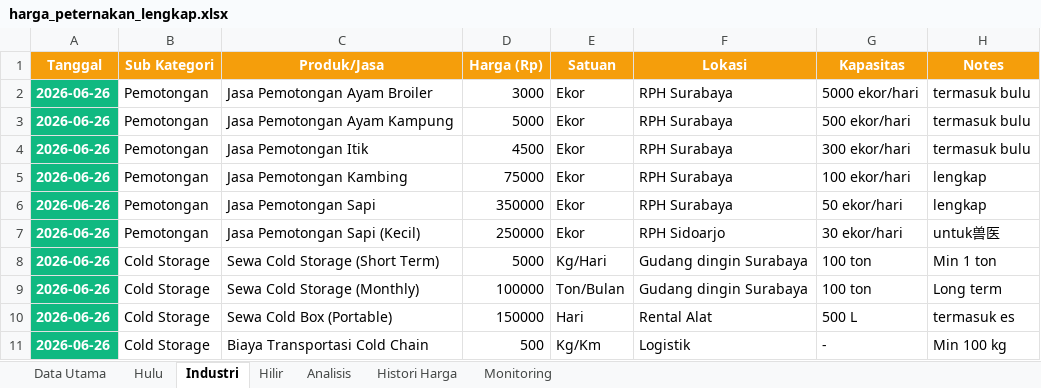
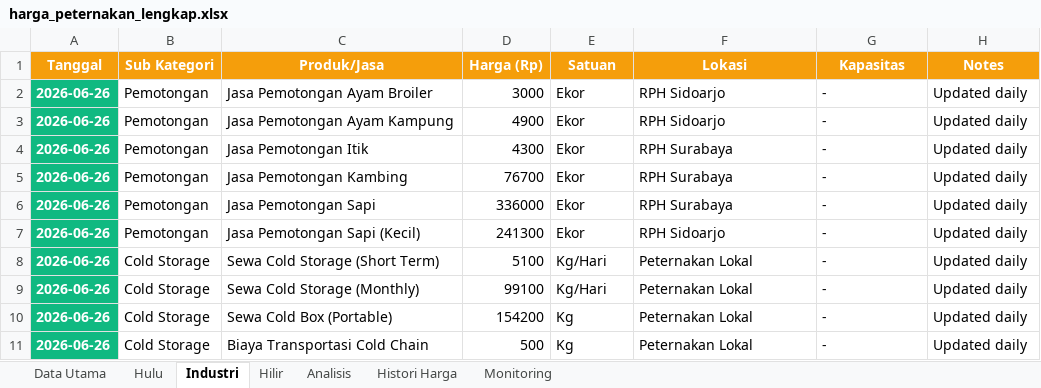
Before and after one commit to adiorany3/sembako-dashboard, an Excel workbook: harga_peternakan_lengkap.xlsx, sheet Industri, drawn as a sheet; only a part is shown; values as stored, in another font and other column widths than the file's, no borders; the diff covers the shown part only; the diff names each change by its address in the sheet, - before the commit and + after, or states it on an @@ line.

Commit message:
Add 30 days historical peternakan data + daily auto-update cron

```diff
--- a/harga_peternakan_lengkap.xlsx (sheet Industri)
+++ b/harga_peternakan_lengkap.xlsx (sheet Industri)
-F2:F3 (Lokasi): RPH Surabaya
+F2:F3 (Lokasi): RPH Sidoarjo
-G2 (Kapasitas): 5000 ekor/hari
+G2 (Kapasitas): -
-H2:H4 (Notes): termasuk bulu
+H2:H4 (Notes): Updated daily
-D3 (Harga (Rp)): 5000
+D3 (Harga (Rp)): 4900
-G3 (Kapasitas): 500 ekor/hari
+G3 (Kapasitas): -
-D4 (Harga (Rp)): 4500
+D4 (Harga (Rp)): 4300
-G4 (Kapasitas): 300 ekor/hari
+G4 (Kapasitas): -
-D5 (Harga (Rp)): 75000
+D5 (Harga (Rp)): 76700
-G5 (Kapasitas): 100 ekor/hari
+G5 (Kapasitas): -
-H5:H6 (Notes): lengkap
+H5:H6 (Notes): Updated daily
-D6 (Harga (Rp)): 350000
+D6 (Harga (Rp)): 336000
-G6 (Kapasitas): 50 ekor/hari
+G6 (Kapasitas): -
-D7 (Harga (Rp)): 250000
+D7 (Harga (Rp)): 241300
-G7 (Kapasitas): 30 ekor/hari
+G7 (Kapasitas): -
-H7 (Notes): untuk兽医
+H7 (Notes): Updated daily
-D8 (Harga (Rp)): 5000
+D8 (Harga (Rp)): 5100
-F8:F9 (Lokasi): Gudang dingin Surabaya
+F8:F9 (Lokasi): Peternakan Lokal
-G8:G9 (Kapasitas): 100 ton
+G8:G9 (Kapasitas): -
-H8 (Notes): Min 1 ton
+H8 (Notes): Updated daily
-D9 (Harga (Rp)): 100000
+D9 (Harga (Rp)): 99100
-E9 (Satuan): Ton/Bulan
+E9 (Satuan): Kg/Hari
-H9 (Notes): Long term
+H9 (Notes): Updated daily
-D10 (Harga (Rp)): 150000
+D10 (Harga (Rp)): 154200
-E10 (Satuan): Hari
+E10 (Satuan): Kg
-F10 (Lokasi): Rental Alat
+F10 (Lokasi): Peternakan Lokal
-G10 (Kapasitas): 500 L
+G10 (Kapasitas): -
-H10 (Notes): termasuk es
+H10 (Notes): Updated daily
-E11 (Satuan): Kg/Km
+E11 (Satuan): Kg
-F11 (Lokasi): Logistik
+F11 (Lokasi): Peternakan Lokal
-H11 (Notes): Min 100 kg
+H11 (Notes): Updated daily
```
Also changed, not shown: 41 edited cells elsewhere in this sheet, sheet Data Utama, sheet Hilir, sheet Hulu, sheet Histori Harga, 1 other file.
